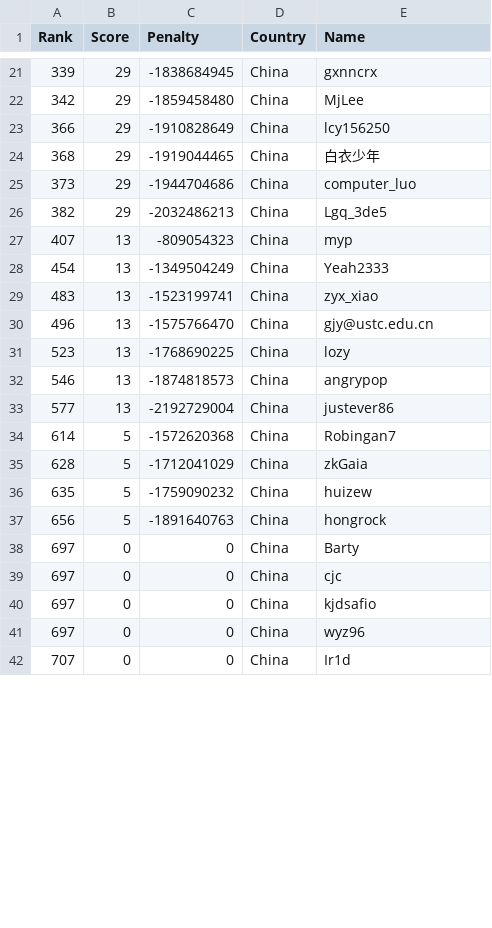
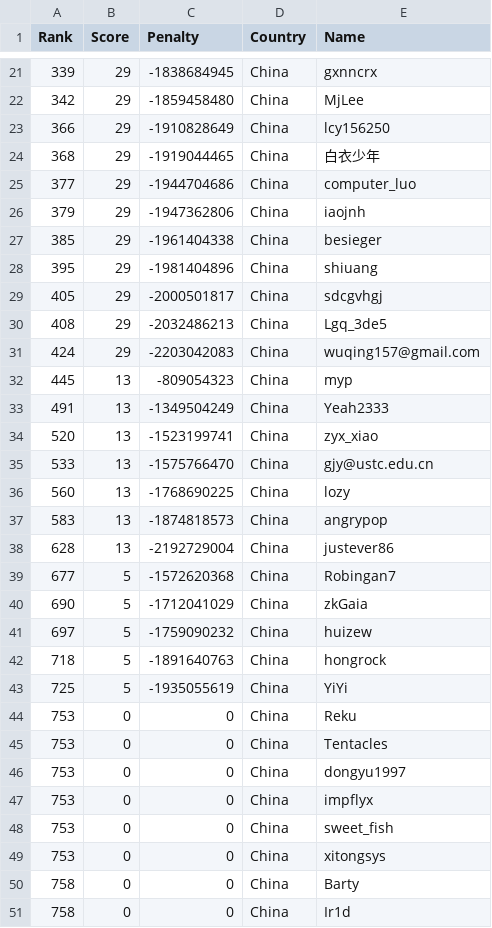
Before and after one commit to Sea-n/GCJ-score, a TSV file: 2020-Round1B/China.tsv, drawn as a sheet; only a part is shown, gaps mark what is left out; the diff covers the shown part only.

```diff
--- a/2020-Round1B/China.tsv
+++ b/2020-Round1B/China.tsv
@@ -24,19 +24,28 @@ Rank	Score	Penalty	Country	Name
 368	29	-1919044465	China	白衣少年
-373	29	-1944704686	China	computer_luo
-382	29	-2032486213	China	Lgq_3de5
-407	13	-809054323	China	myp
-454	13	-1349504249	China	Yeah2333
-483	13	-1523199741	China	zyx_xiao
-496	13	-1575766470	China	gjy@ustc.edu.cn
-523	13	-1768690225	China	lozy
-546	13	-1874818573	China	angrypop
-577	13	-2192729004	China	justever86
-614	5	-1572620368	China	Robingan7
-628	5	-1712041029	China	zkGaia
-635	5	-1759090232	China	huizew
-656	5	-1891640763	China	hongrock
-697	0	0	China	Barty
-697	0	0	China	cjc
-697	0	0	China	kjdsafio
-697	0	0	China	wyz96
-707	0	0	China	Ir1d
+377	29	-1944704686	China	computer_luo
+379	29	-1947362806	China	iaojnh
+385	29	-1961404338	China	besieger
+395	29	-1981404896	China	shiuang
+405	29	-2000501817	China	sdcgvhgj
+408	29	-2032486213	China	Lgq_3de5
+424	29	-2203042083	China	wuqing157@gmail.com
+445	13	-809054323	China	myp
+491	13	-1349504249	China	Yeah2333
+520	13	-1523199741	China	zyx_xiao
+533	13	-1575766470	China	gjy@ustc.edu.cn
+560	13	-1768690225	China	lozy
+583	13	-1874818573	China	angrypop
+628	13	-2192729004	China	justever86
+677	5	-1572620368	China	Robingan7
+690	5	-1712041029	China	zkGaia
+697	5	-1759090232	China	huizew
+718	5	-1891640763	China	hongrock
+725	5	-1935055619	China	YiYi
+753	0	0	China	Reku
+753	0	0	China	Tentacles
+753	0	0	China	dongyu1997
+753	0	0	China	impflyx
+753	0	0	China	sweet_fish
+753	0	0	China	xitongsys
+758	0	0	China	Barty
+758	0	0	China	Ir1d
```
Also changed, not shown: 2 added rows, 4 removed rows and 11 edited cells elsewhere in this file, 2020-Round1B/ALL.tsv, 2020-Round1B/India.tsv, 8 other files.
